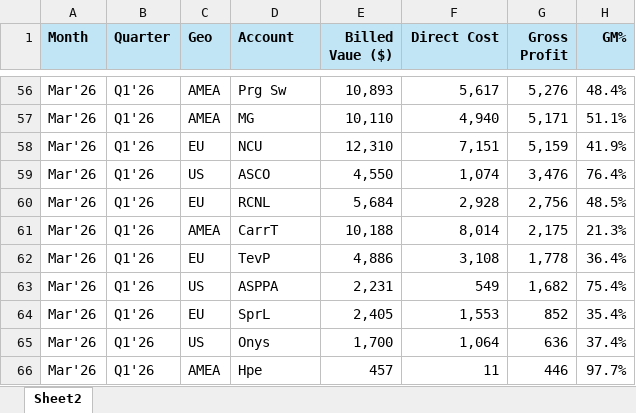
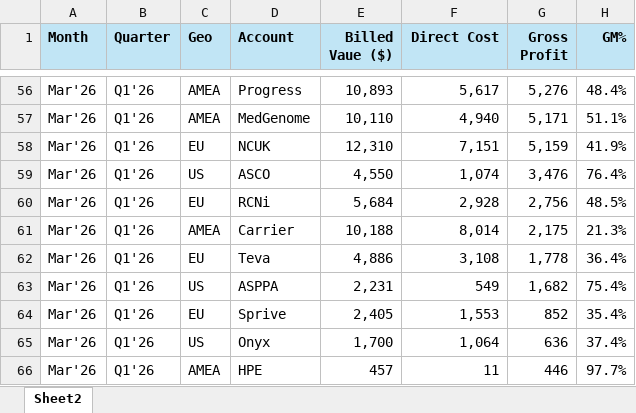
Before and after one commit to snnimpl/bg-dashboard, an Excel workbook: data.xlsx, sheet Sheet2, drawn as a sheet; only a part is shown, gaps mark what is left out; values as stored, in another font and other column widths than the file's, no borders; the diff covers the shown part only; the diff names each change by its address in the sheet, - before the commit and + after, or states it on an @@ line.

```diff
--- a/data.xlsx (sheet Sheet2)
+++ b/data.xlsx (sheet Sheet2)
-D56 (Account): Prg Sw
+D56 (Account): Progress
-D57 (Account): MG
+D57 (Account): MedGenome
-D58 (Account): NCU
+D58 (Account): NCUK
-D60 (Account): RCNL
+D60 (Account): RCNi
-D61 (Account): CarrT
+D61 (Account): Carrier
-D62 (Account): TevP
+D62 (Account): Teva
-D64 (Account): SprL
+D64 (Account): Sprive
-D65 (Account): Onys
+D65 (Account): Onyx
-D66 (Account): Hpe
+D66 (Account): HPE
```
Also changed, not shown: 40 edited cells elsewhere in this sheet.
